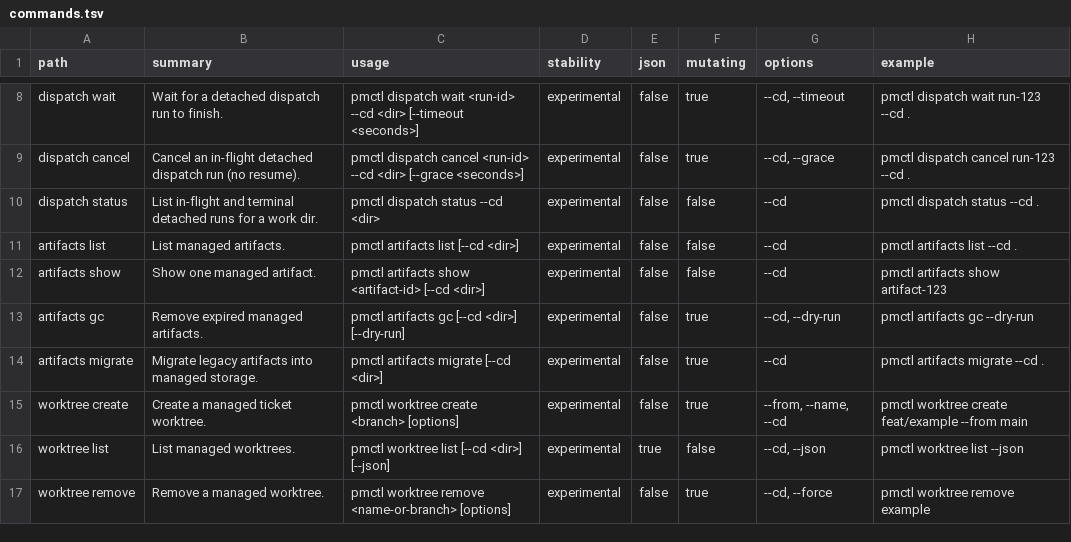
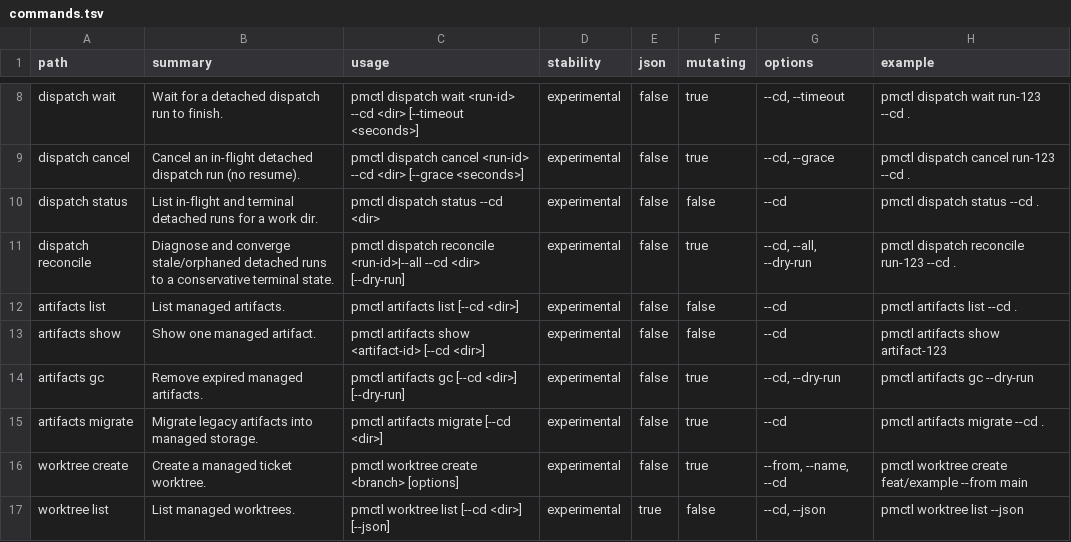
Before and after one commit to screenleon/pm-dispatch, a TSV file: cli/commands.tsv, drawn as a sheet; only a part is shown, gaps mark what is left out; the shorter side is filled out with more unchanged rows; the diff names each change by its address in the sheet, - before the commit and + after, or states it on an @@ line.

```diff
--- a/cli/commands.tsv
+++ b/cli/commands.tsv
+row 11: dispatch reconcile | Diagnose and converge stale/orphaned detached runs to a conservative terminal state. | pmctl dispatch reconcile <run-id>|--all --cd <dir> [--dry-run] | experimental | false | true | --cd, --all, --dry-run | pmctl dispatch reconcile run-123 --cd .
```
Also changed, not shown: tools/lint/shellcheck-ignores.tsv, 14 other files.
